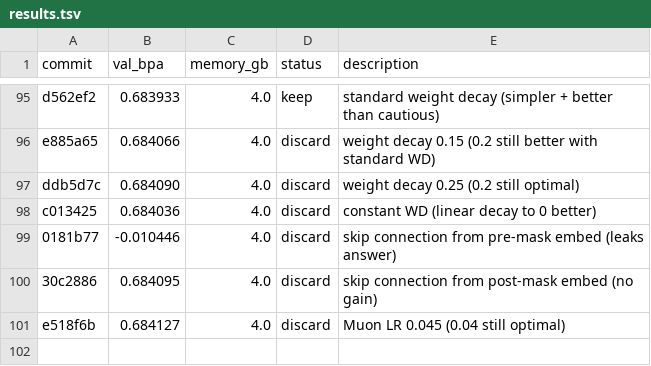
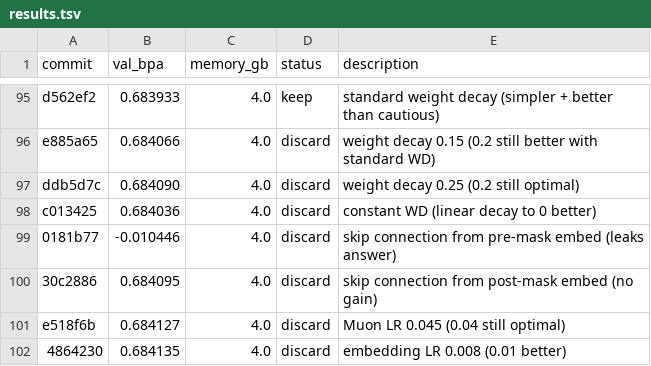
Before and after one commit to andrewkern/autoresearch, a TSV file: results.tsv, drawn as a sheet; only a part is shown, gaps mark what is left out.

Commit message:
record discard: embedding LR 0.008 val_bpa=0.684135

```diff
--- a/results.tsv
+++ b/results.tsv
@@ -101 +101,2 @@ c013425	0.684036	4.0	discard	constant WD (linear decay to 0 better)
 e518f6b	0.684127	4.0	discard	Muon LR 0.045 (0.04 still optimal)
+4864230	0.684135	4.0	discard	embedding LR 0.008 (0.01 better)
```
